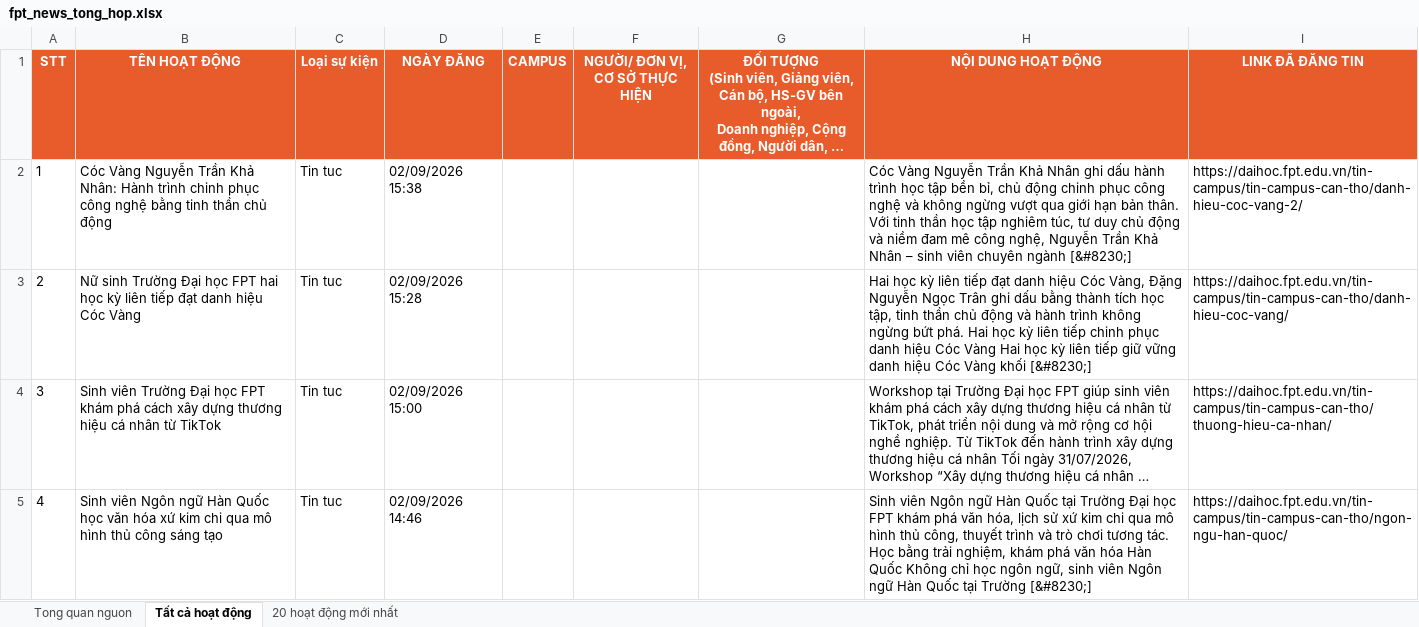
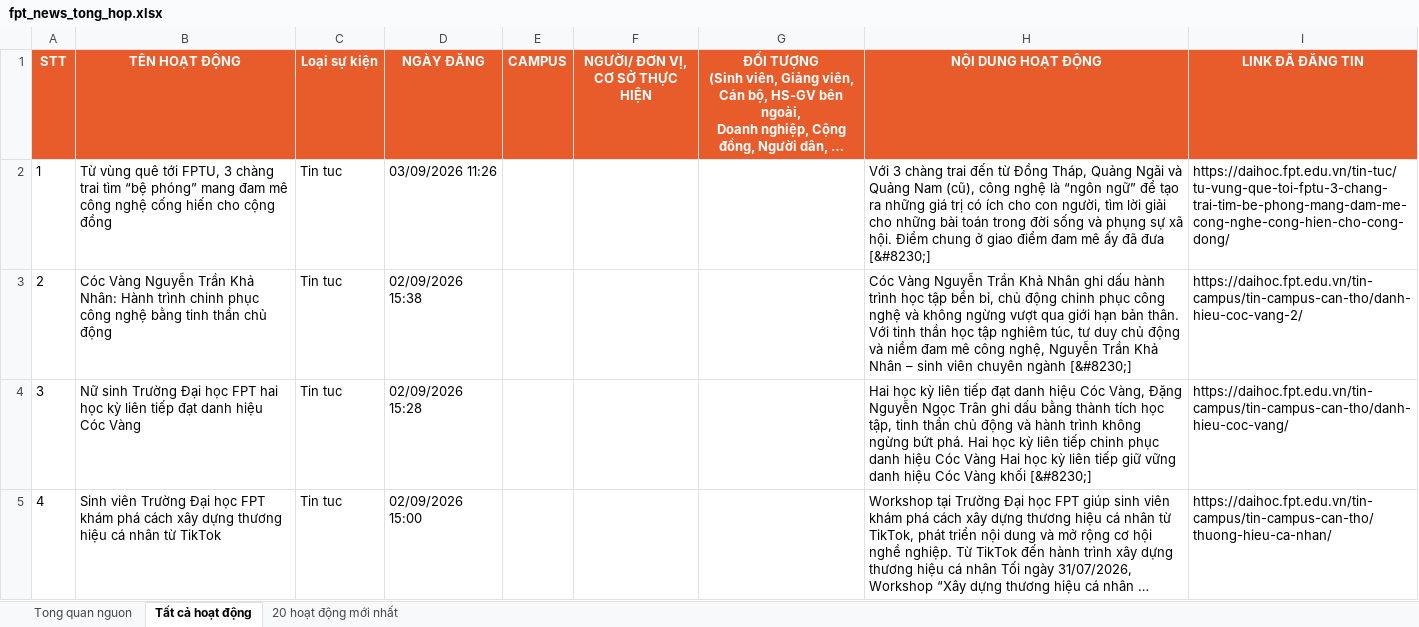
Before and after one commit to tienanh220102-boop/FacebookThing, an Excel workbook: Trang web FPT/fpt_news_tong_hop.xlsx, sheet Tất cả hoạt động, drawn as a sheet; only a part is shown; the shorter side is filled out with more unchanged rows; long unchanged cells end in …; values as stored, in another font and other column widths than the file's, no borders; addresses are those after the commit; the diff names each change by its address in the sheet, - before the commit and + after, or states it on an @@ line.

```diff
--- a/Trang web FPT/fpt_news_tong_hop.xlsx (sheet Tất cả hoạt động)
+++ b/Trang web FPT/fpt_news_tong_hop.xlsx (sheet Tất cả hoạt động)
+row 2: 1 | Từ vùng quê tới FPTU, 3 chàng trai tìm “bệ phóng” mang đam mê công nghệ cống hiến cho cộng đồng | Tin tuc | 03/09/2026 11:26 |  |  |  | Với 3 chàng trai đến từ Đồng Tháp, Quảng Ngãi và Quảng Nam (cũ), công nghệ là “ngôn ngữ” để tạo ra những giá trị có ích cho con người, tìm lời giải cho những bài toán trong đời sống và phụng sự xã hội. Điểm chung ở giao điểm đam mê ấy đã đưa [&#8230;] | https://daihoc.fpt.edu.vn/tin-tuc/tu-vung-que-toi-fptu-3-chang-trai-tim-be-phong-mang-dam-me-cong-nghe-cong-hien-cho-cong-dong/
@@ column A (STT) renumbered from row 3 down @@
```
Also changed, not shown: sheet 20 hoạt động mới nhất, sheet Tong quan nguon, 3 other files.
